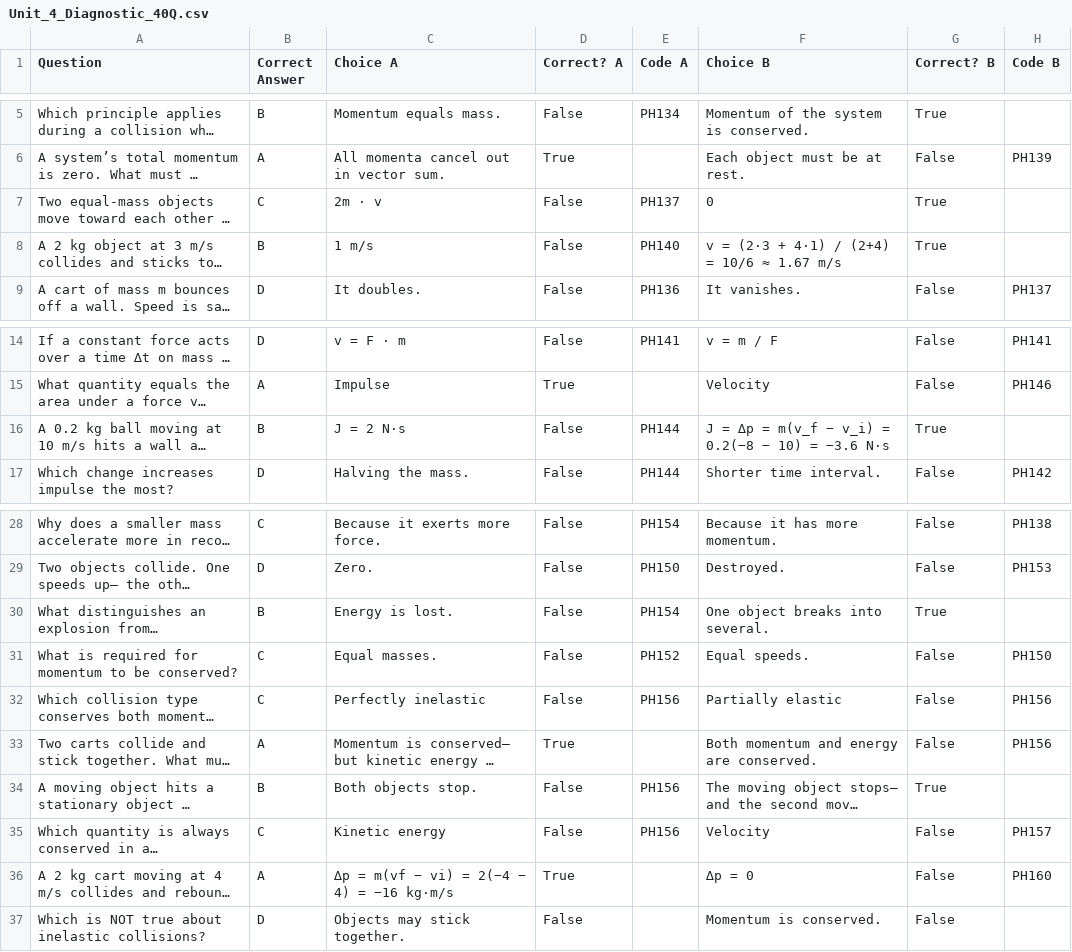
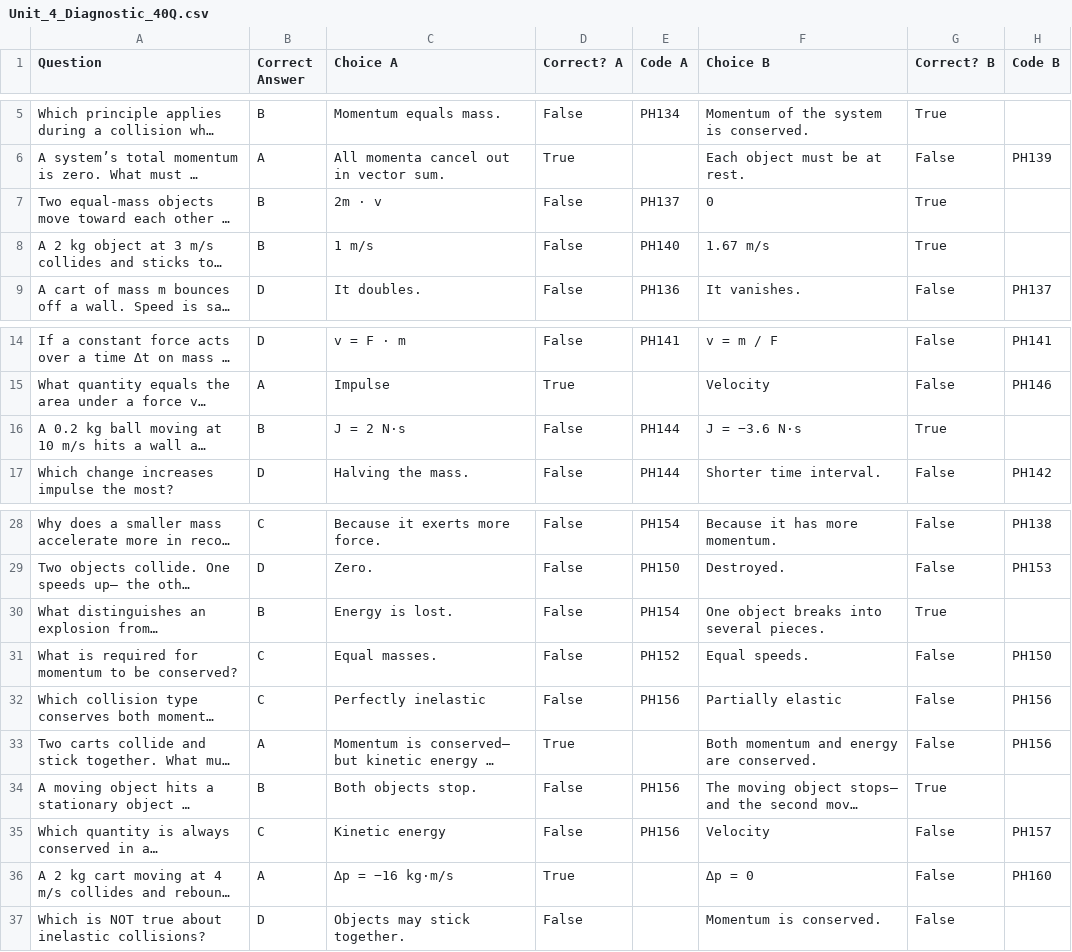
Before and after one commit to bscaife/MistakeMaster, a CSV file: Subjects/AP Physics/Unit 4 Linear Momentum/Unit_4_Diagnostic_40Q.csv, drawn as a sheet; only a part is shown, gaps mark what is left out; long unchanged cells end in …; the diff names each change by its address in the sheet, - before the commit and + after, or states it on an @@ line.

```diff
--- a/Subjects/AP Physics/Unit 4 Linear Momentum/Unit_4_Diagnostic_40Q.csv
+++ b/Subjects/AP Physics/Unit 4 Linear Momentum/Unit_4_Diagnostic_40Q.csv
-B7 (Correct Answer): C
+B7 (Correct Answer): B
-F8 (Choice B): v = (2·3 + 4·1) / (2+4) = 10/6 ≈ 1.67 m/s
+F8 (Choice B): 1.67 m/s
-F16 (Choice B): J = ∆p = m(v_f − v_i) = 0.2(−8 − 10) = −3.6 N·s
+F16 (Choice B): J = −3.6 N·s
-F30 (Choice B): One object breaks into several.
+F30 (Choice B): One object breaks into several pieces.
-C36 (Choice A): ∆p = m(vf − vi) = 2(−4 − 4) = −16 kg·m/s
+C36 (Choice A): ∆p = −16 kg·m/s
```
Also changed, not shown: Subjects/AP Physics/Unit 1 Kinematics/Unit_1_Diagnostic_50Q.csv, Subjects/AP Physics/Unit 3 Work, Energy, and Power/Unit_3_Diagnostic_50Q.csv, 7 other files.
